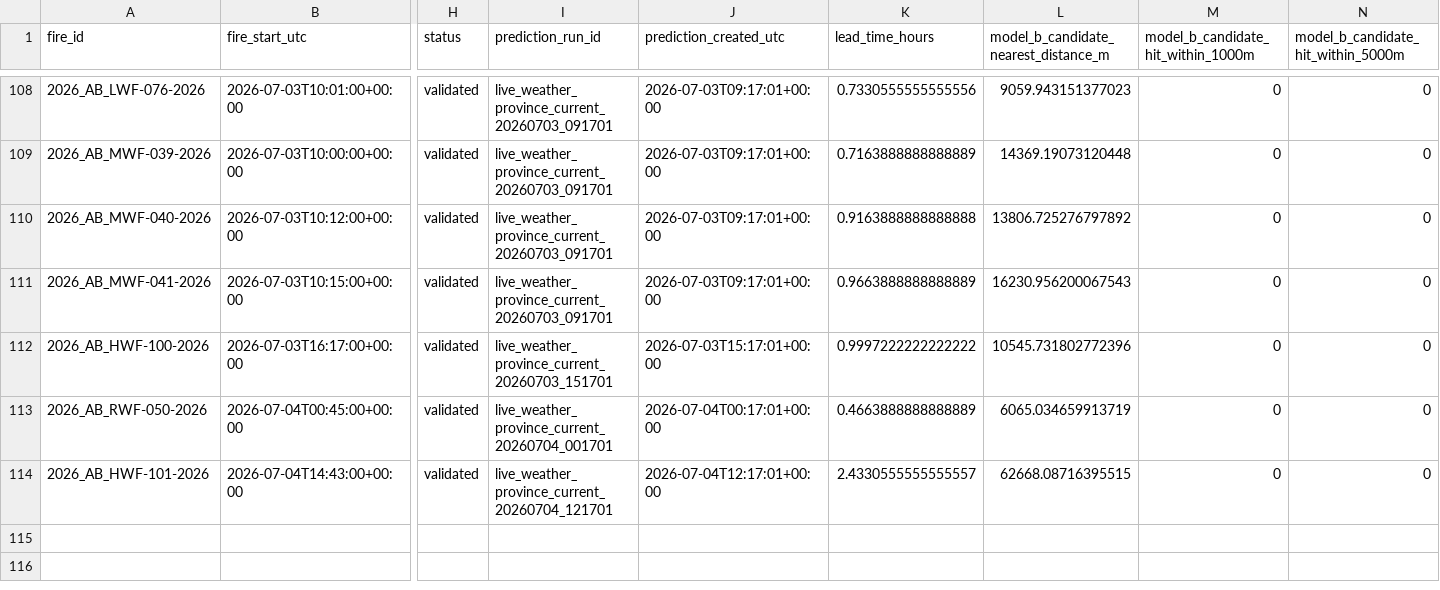
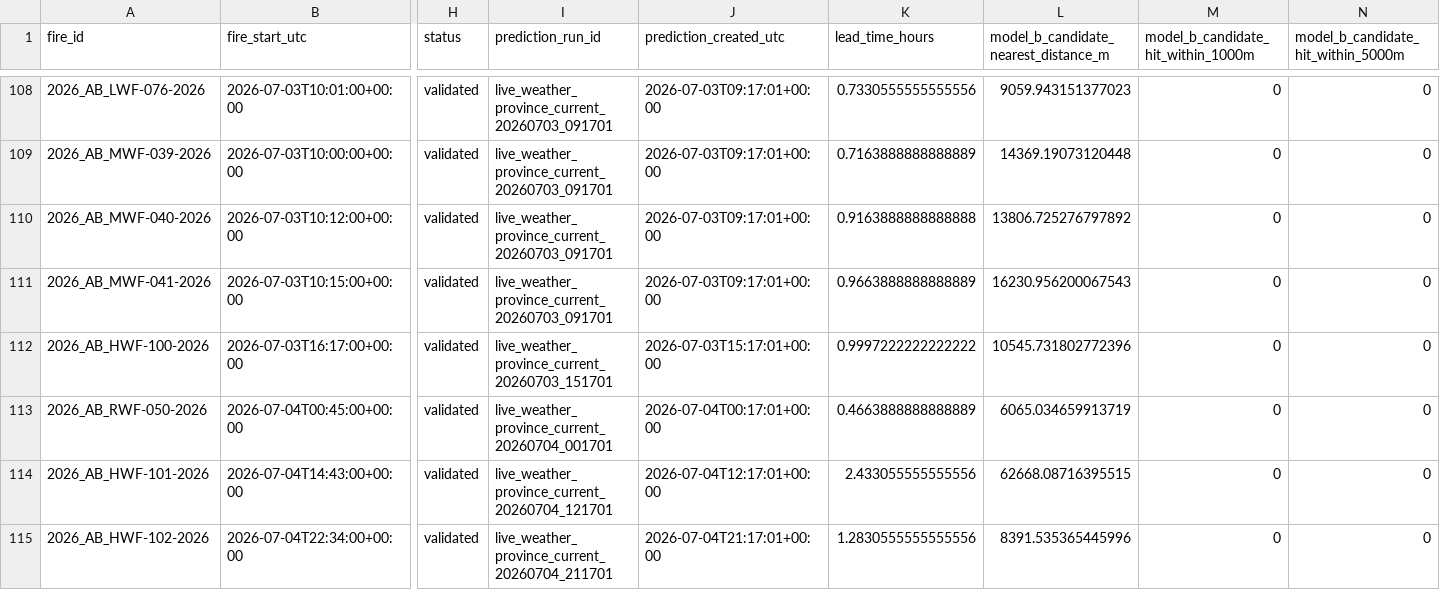
Before and after one commit to romith05/wildfire-dashboard-public, a CSV file: public_dashboard_bundle/data/prospective_validation_log.csv, drawn as a sheet; only a part is shown, gaps mark what is left out; rows hold the shown columns only; the diff names each change by its address in the sheet, - before the commit and + after, or states it on an @@ line.

Commit message:
Update public dashboard bundle live_weather_province_current_20260705_091701 20260705T093058Z

```diff
--- a/public_dashboard_bundle/data/prospective_validation_log.csv
+++ b/public_dashboard_bundle/data/prospective_validation_log.csv
-K114 (lead_time_hours): 2.4330555555555557
+K114 (lead_time_hours): 2.433055555555556
+row 115: 2026_AB_HWF-102-2026 | 2026-07-04T22:34:00+00:00 | validated | live_weather_province_current_20260704_211701 | 2026-07-04T21:17:01+00:00 | 1.2830555555555556 | 8391.535365445996 | 0 | 0
```
Also changed, not shown: public_dashboard_bundle/data/active_fires.csv, 10 other files.
